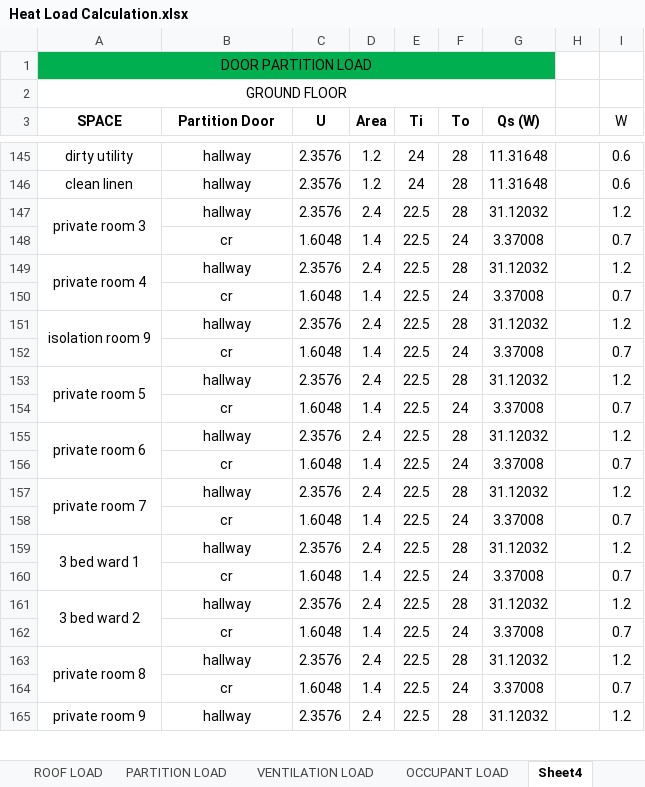
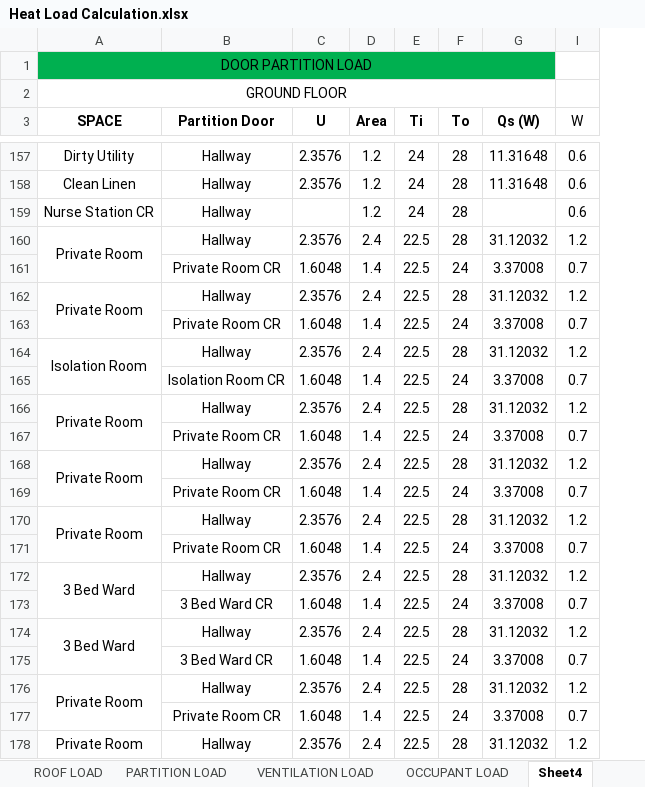
Before and after one commit to deviling124/Aircon, an Excel workbook: Excel/Heat Load Calculation.xlsx, sheet Sheet4, drawn as a sheet; only a part is shown, gaps mark what is left out; values as stored, in another font and other column widths than the file's, no borders; conditional formats not drawn; removed rows and columns are numbered as before the commit, all else as after; the diff covers the shown part only; the diff names each change by its address in the sheet, - before the commit and + after, or states it on an @@ line.

```diff
--- a/Excel/Heat Load Calculation.xlsx (sheet Sheet4)
+++ b/Excel/Heat Load Calculation.xlsx (sheet Sheet4)
@@ column H hidden, empty @@
-A157 (SPACE): dirty utility
+A157 (SPACE): Dirty Utility
-B157:B158 (Partition Door): hallway
+B157:B158 (Partition Door): Hallway
-A158 (SPACE): clean linen
+A158 (SPACE): Clean Linen
+row 159: Nurse Station CR | Hallway |  | 1.2 | 24 | 28 |  | 0.6
-A160 (SPACE): private room 3
+A160 (SPACE): Private Room
-B160 (Partition Door): hallway
+B160 (Partition Door): Hallway
-B161 (Partition Door): cr
+B161 (Partition Door): Private Room CR
-A162 (SPACE): private room 4
+A162 (SPACE): Private Room
-B162 (Partition Door): hallway
+B162 (Partition Door): Hallway
-B163 (Partition Door): cr
+B163 (Partition Door): Private Room CR
-A164 (SPACE): isolation room 9
+A164 (SPACE): Isolation Room
-B164 (Partition Door): hallway
+B164 (Partition Door): Hallway
-B165 (Partition Door): cr
+B165 (Partition Door): Isolation Room CR
-A166 (SPACE): private room 5
+A166 (SPACE): Private Room
-B166 (Partition Door): hallway
+B166 (Partition Door): Hallway
-B167 (Partition Door): cr
+B167 (Partition Door): Private Room CR
-A168 (SPACE): private room 6
+A168 (SPACE): Private Room
-B168 (Partition Door): hallway
+B168 (Partition Door): Hallway
-B169 (Partition Door): cr
+B169 (Partition Door): Private Room CR
-A170 (SPACE): private room 7
+A170 (SPACE): Private Room
-B170 (Partition Door): hallway
+B170 (Partition Door): Hallway
-B171 (Partition Door): cr
+B171 (Partition Door): Private Room CR
-A172 (SPACE): 3 bed ward 1
+A172 (SPACE): 3 Bed Ward
-B172 (Partition Door): hallway
+B172 (Partition Door): Hallway
-B173 (Partition Door): cr
+B173 (Partition Door): 3 Bed Ward CR
-A174 (SPACE): 3 bed ward 2
+A174 (SPACE): 3 Bed Ward
-B174 (Partition Door): hallway
+B174 (Partition Door): Hallway
-B175 (Partition Door): cr
+B175 (Partition Door): 3 Bed Ward CR
-A176 (SPACE): private room 8
+A176 (SPACE): Private Room
-B176 (Partition Door): hallway
+B176 (Partition Door): Hallway
-B177 (Partition Door): cr
+B177 (Partition Door): Private Room CR
-A178 (SPACE): private room 9
+A178 (SPACE): Private Room
-B178 (Partition Door): hallway
+B178 (Partition Door): Hallway
```
Also changed, not shown: 12 added rows, 171 edited cells and merged cells elsewhere in this sheet, formulas that keep their value.
